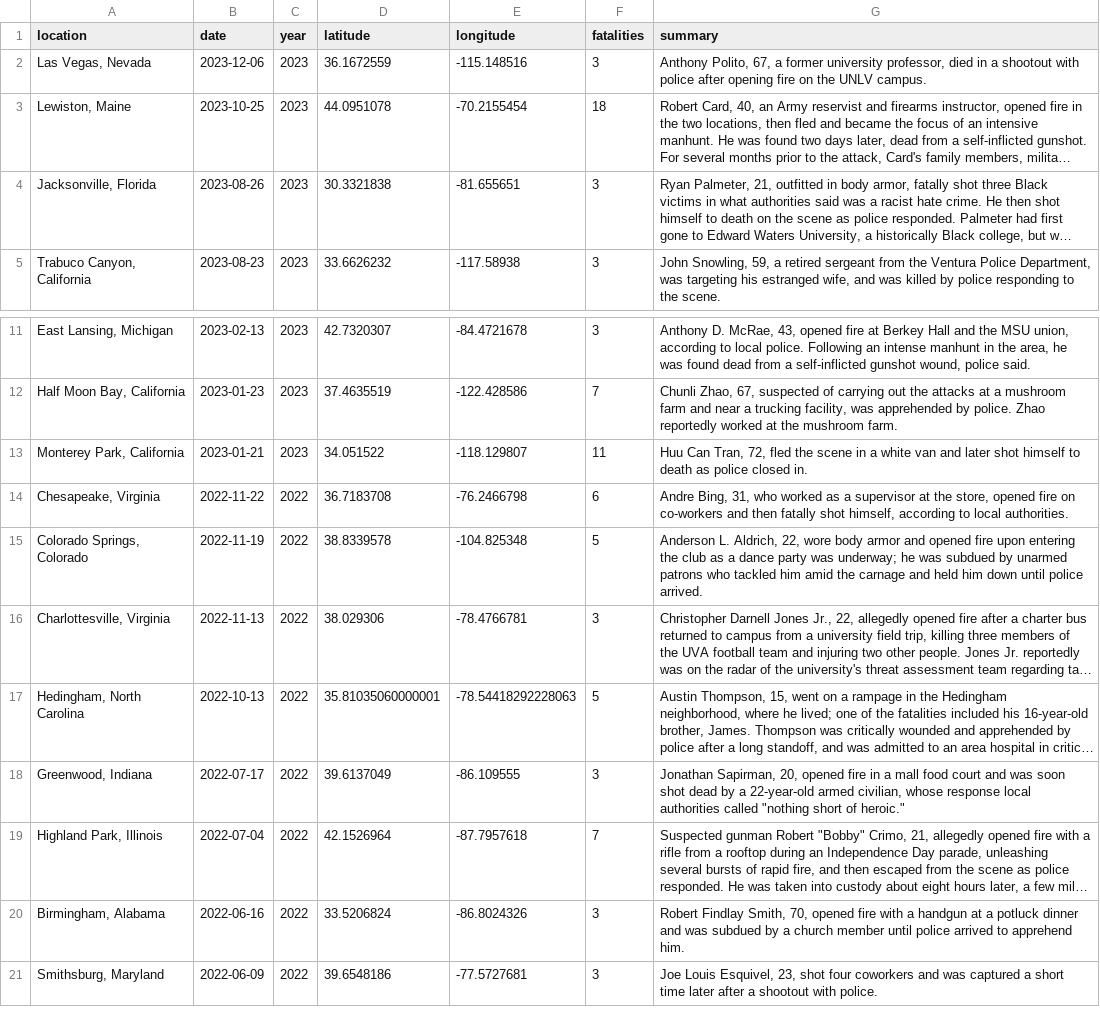
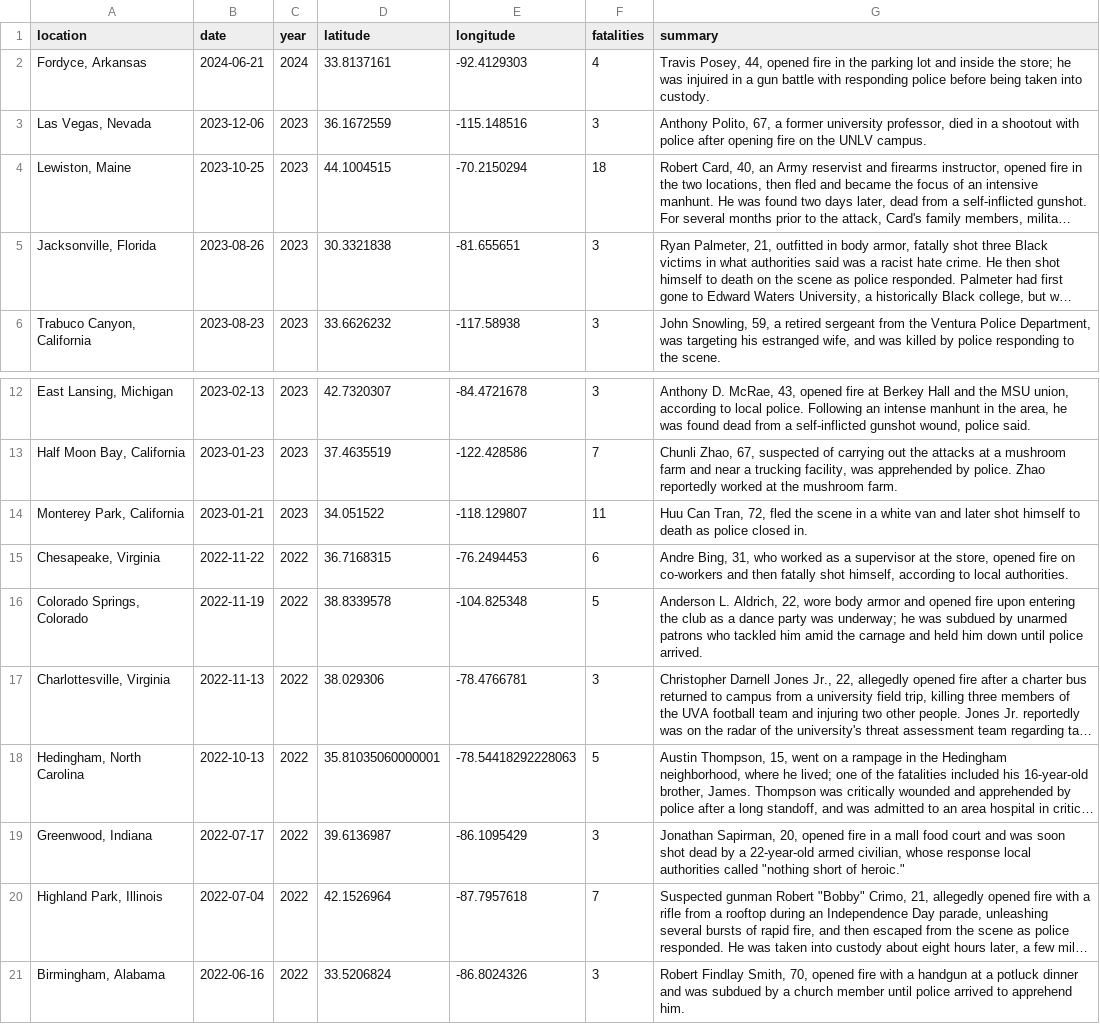
Before and after one commit to sandra-jurela/my-personal-Quarto-blog, a CSV file: posts/shiny-mass-shootings/data/mass_shootings_shiny.csv, drawn as a sheet; only a part is shown, gaps mark what is left out; the shorter side is filled out with more unchanged rows; long unchanged cells end in …; addresses are those after the commit; the diff names each change by its address in the sheet, - before the commit and + after, or states it on an @@ line.

Commit message:
mass shootings - update 08-10-2024

```diff
--- a/posts/shiny-mass-shootings/data/mass_shootings_shiny.csv
+++ b/posts/shiny-mass-shootings/data/mass_shootings_shiny.csv
+row 2: Fordyce, Arkansas | 2024-06-21 | 2024 | 33.8137161 | -92.4129303 | 4 | Travis Posey, 44, opened fire in the parking lot and inside the store; he was injuired in a gun battle with responding police before being taken into custody.
-D4 (latitude): 44.0951078
+D4 (latitude): 44.1004515
-E4 (longitude): -70.2155454
+E4 (longitude): -70.2150294
-D15 (latitude): 36.7183708
+D15 (latitude): 36.7168315
-E15 (longitude): -76.2466798
+E15 (longitude): -76.2494453
-D19 (latitude): 39.6137049
+D19 (latitude): 39.6136987
-E19 (longitude): -86.109555
+E19 (longitude): -86.1095429
```
Also changed, not shown: 13 other files.
